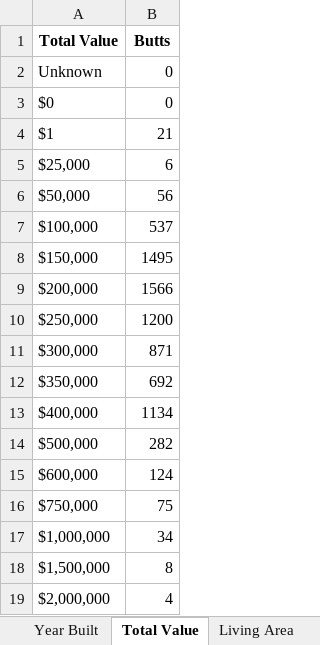
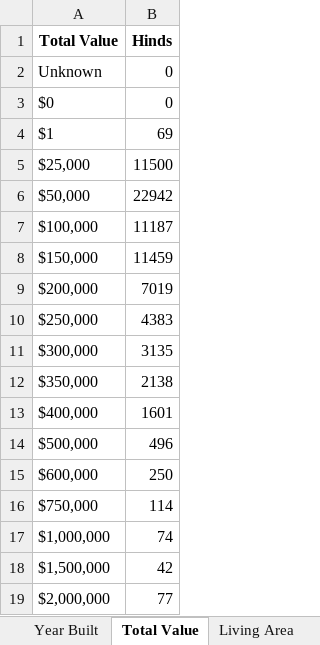
Before and after one commit to ignacioaraya1995/Reverse-Buybox-Tool, an Excel workbook: output/MRBB_results - Test.xlsx, sheet Total Value, drawn as a sheet; values as stored, in another font and other column widths than the file's, no borders; the diff names each change by its address in the sheet, - before the commit and + after, or states it on an @@ line.

```diff
--- a/output/MRBB_results - Test.xlsx (sheet Total Value)
+++ b/output/MRBB_results - Test.xlsx (sheet Total Value)
-B1: Butts
+B1: Hinds
-B4 (Hinds): 21
+B4 (Hinds): 69
-B5 (Hinds): 6
+B5 (Hinds): 11500
-B6 (Hinds): 56
+B6 (Hinds): 22942
-B7 (Hinds): 537
+B7 (Hinds): 11187
-B8 (Hinds): 1495
+B8 (Hinds): 11459
-B9 (Hinds): 1566
+B9 (Hinds): 7019
-B10 (Hinds): 1200
+B10 (Hinds): 4383
-B11 (Hinds): 871
+B11 (Hinds): 3135
-B12 (Hinds): 692
+B12 (Hinds): 2138
-B13 (Hinds): 1134
+B13 (Hinds): 1601
-B14 (Hinds): 282
+B14 (Hinds): 496
-B15 (Hinds): 124
+B15 (Hinds): 250
-B16 (Hinds): 75
+B16 (Hinds): 114
-B17 (Hinds): 34
+B17 (Hinds): 74
-B18 (Hinds): 8
+B18 (Hinds): 42
-B19 (Hinds): 4
+B19 (Hinds): 77
```
Also changed, not shown: sheet Market, sheet ZipCode, sheet Year Built, sheet Counties, sheet Living Area, sheet Lot Size, 1 other file.
